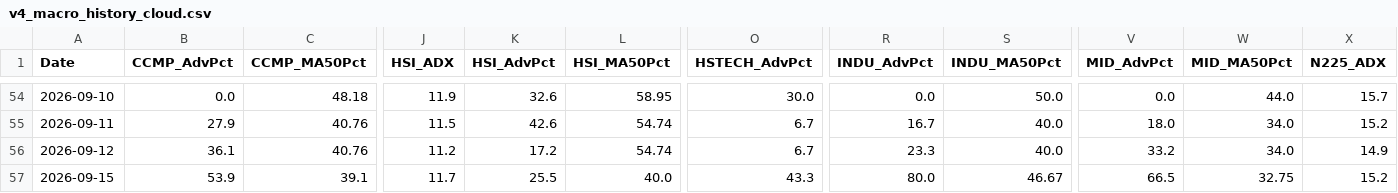
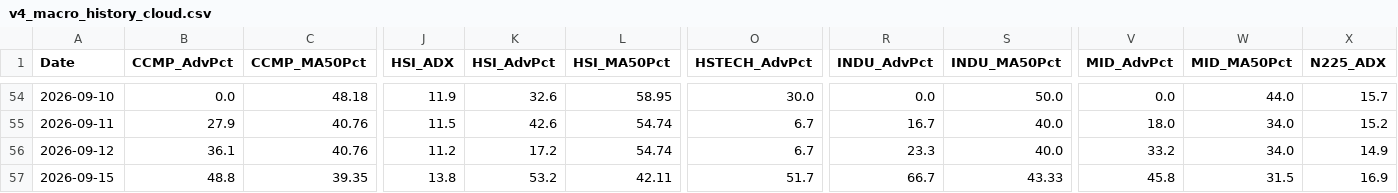
Before and after one commit to wuijwong-cpu/v4-quant-macro, a CSV file: v4_macro_history_cloud.csv, drawn as a sheet; only a part is shown, gaps mark what is left out; the diff covers the shown part only; the diff names each change by its address in the sheet, - before the commit and + after, or states it on an @@ line.

```diff
--- a/v4_macro_history_cloud.csv
+++ b/v4_macro_history_cloud.csv
-B57 (CCMP_AdvPct): 53.9
+B57 (CCMP_AdvPct): 48.8
-C57 (CCMP_MA50Pct): 39.1
+C57 (CCMP_MA50Pct): 39.35
-J57 (HSI_ADX): 11.7
+J57 (HSI_ADX): 13.8
-K57 (HSI_AdvPct): 25.5
+K57 (HSI_AdvPct): 53.2
-L57 (HSI_MA50Pct): 40.0
+L57 (HSI_MA50Pct): 42.11
-O57 (HSTECH_AdvPct): 43.3
+O57 (HSTECH_AdvPct): 51.7
-R57 (INDU_AdvPct): 80.0
+R57 (INDU_AdvPct): 66.7
-S57 (INDU_MA50Pct): 46.67
+S57 (INDU_MA50Pct): 43.33
-V57 (MID_AdvPct): 66.5
+V57 (MID_AdvPct): 45.8
-W57 (MID_MA50Pct): 32.75
+W57 (MID_MA50Pct): 31.5
-X57 (N225_ADX): 15.2
+X57 (N225_ADX): 16.9
```
Also changed, not shown: 39 edited cells elsewhere in this file.
